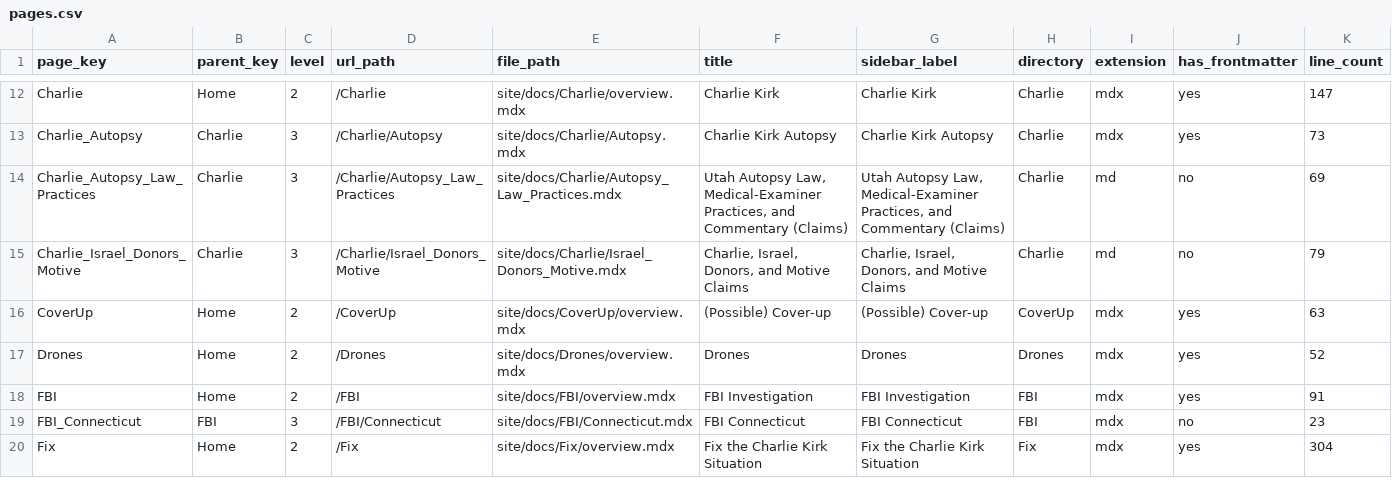
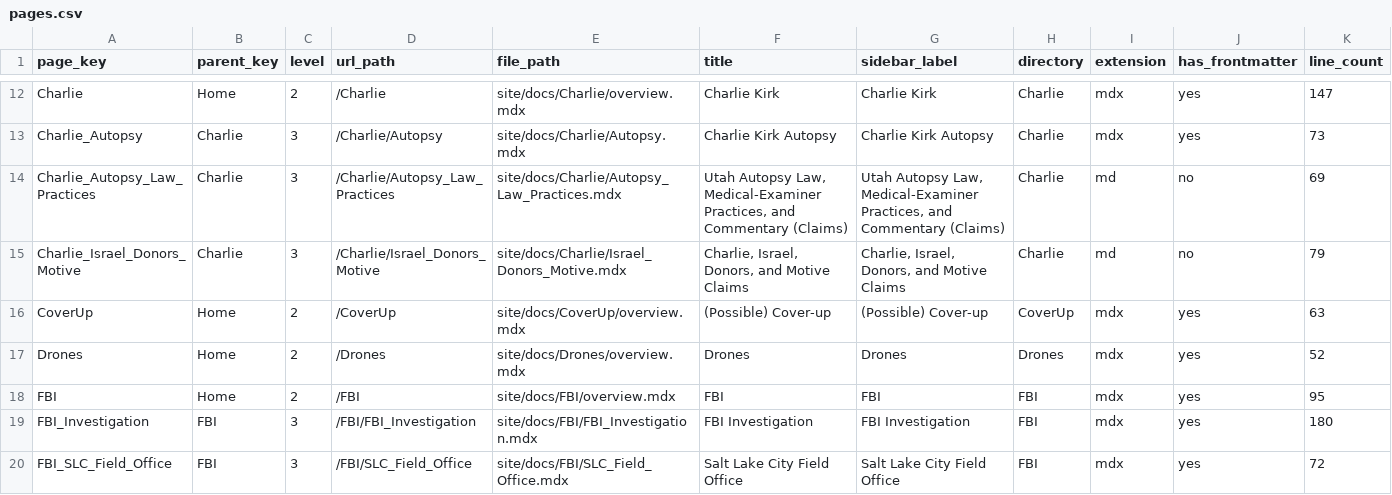
Before and after one commit to ACT3ai/charlie-kirk, a CSV file: pages.csv, drawn as a sheet; only a part is shown, gaps mark what is left out; the shorter side is filled out with more unchanged rows; the diff covers the shown part only.

```diff
--- a/pages.csv
+++ b/pages.csv
@@ -17,2 +17,4 @@ CoverUp,Home,2,/CoverUp,site/docs/CoverUp/overview.mdx,(Possible) Cover‑up,(Po
 Drones,Home,2,/Drones,site/docs/Drones/overview.mdx,Drones,Drones,Drones,mdx,yes,52
-FBI,Home,2,/FBI,site/docs/FBI/overview.mdx,FBI Investigation,FBI Investigation,FBI,mdx,yes,91
+FBI,Home,2,/FBI,site/docs/FBI/overview.mdx,FBI,FBI,FBI,mdx,yes,95
+FBI_Investigation,FBI,3,/FBI/FBI_Investigation,site/docs/FBI/FBI_Investigation.mdx,FBI Investigation,FBI Investigation,FBI,mdx,yes,180
+FBI_SLC_Field_Office,FBI,3,/FBI/SLC_Field_Office,site/docs/FBI/SLC_Field_Office.mdx,Salt Lake City Field Office,Salt Lake City Field Office,FBI,mdx,yes,72
```
Also changed, not shown: 4 added rows and 1 edited cell elsewhere in this file, 31 other files.
